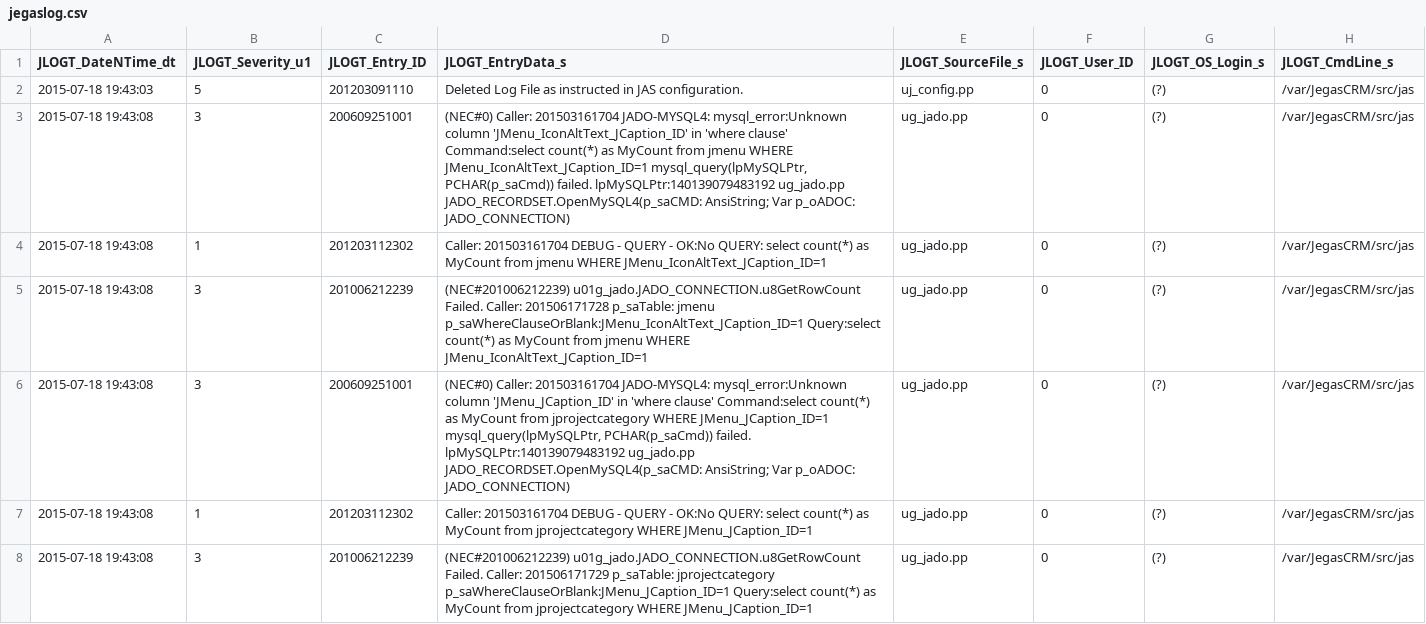
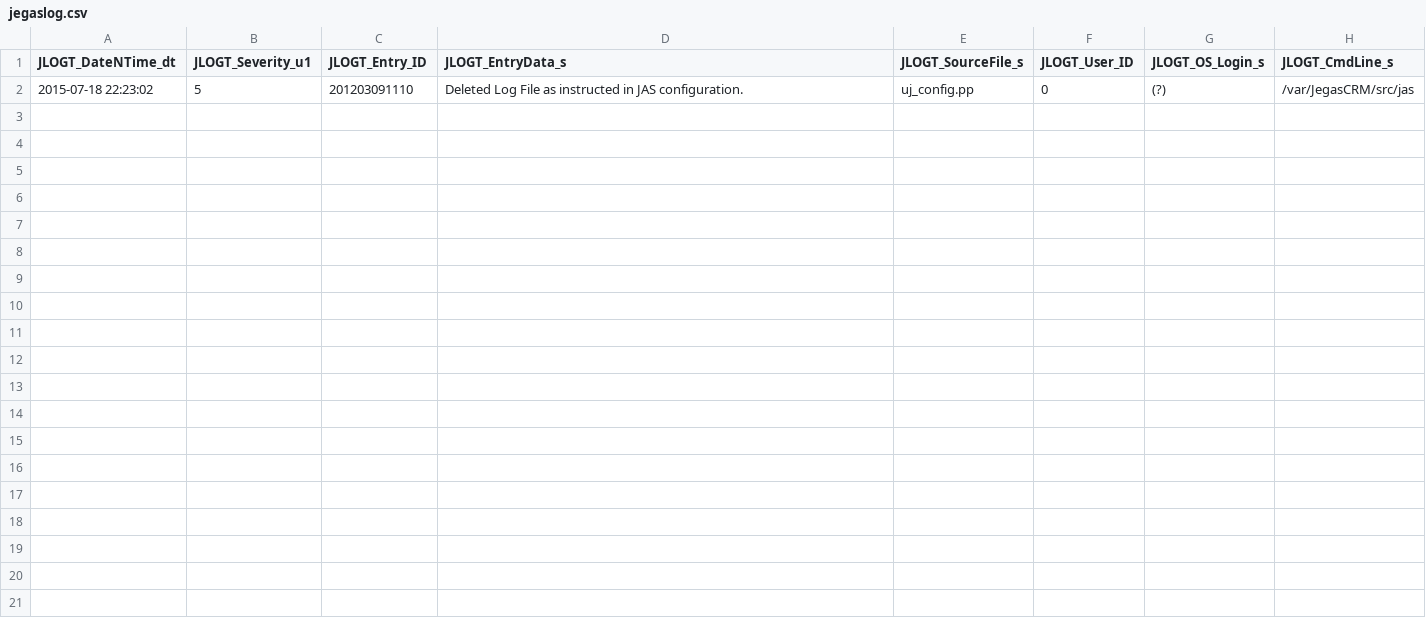
Before and after one commit to jasonpsage/JAS, a CSV file: log/jegaslog.csv, drawn as a sheet.

```diff
--- a/log/jegaslog.csv
+++ b/log/jegaslog.csv
@@ -1,8 +1,2 @@
 "JLOGT_DateNTime_dt","JLOGT_Severity_u1","JLOGT_Entry_ID","JLOGT_EntryData_s","JLOGT_SourceFile_s","JLOGT_User_ID","JLOGT_OS_Login_s","JLOGT_CmdLine_s"
-2015-07-18 19:43:03,5,201203091110,"Deleted Log File as instructed in JAS configuration.","uj_config.pp",0,"(?)","/var/JegasCRM/src/jas"
-2015-07-18 19:43:08,3,200609251001,"(NEC#0) Caller: 201503161704 JADO-MYSQL4: mysql_error:Unknown column 'JMenu_IconAltText_JCaption_ID' in 'where clause' Command:select count(*) as MyCount from jmenu WHERE JMenu_IconAltText_JCaption_ID=1 mysql_query(lpMySQLPtr, PCHAR(p_saCmd)) failed. lpMySQLPtr:140139079483192 ug_jado.pp JADO_RECORDSET.OpenMySQL4(p_saCMD: AnsiString; Var p_oADOC: JADO_CONNECTION)","ug_jado.pp",0,"(?)","/var/JegasCRM/src/jas"
-2015-07-18 19:43:08,1,201203112302,"Caller: 201503161704 DEBUG - QUERY - OK:No  QUERY: select count(*) as MyCount from jmenu WHERE JMenu_IconAltText_JCaption_ID=1","ug_jado.pp",0,"(?)","/var/JegasCRM/src/jas"
-2015-07-18 19:43:08,3,201006212239,"(NEC#201006212239) u01g_jado.JADO_CONNECTION.u8GetRowCount Failed. Caller: 201506171728  p_saTable: jmenu p_saWhereClauseOrBlank:JMenu_IconAltText_JCaption_ID=1 Query:select count(*) as MyCount from jmenu WHERE JMenu_IconAltText_JCaption_ID=1","ug_jado.pp",0,"(?)","/var/JegasCRM/src/jas"
-2015-07-18 19:43:08,3,200609251001,"(NEC#0) Caller: 201503161704 JADO-MYSQL4: mysql_error:Unknown column 'JMenu_JCaption_ID' in 'where clause' Command:select count(*) as MyCount from jprojectcategory WHERE JMenu_JCaption_ID=1 mysql_query(lpMySQLPtr, PCHAR(p_saCmd)) failed. lpMySQLPtr:140139079483192 ug_jado.pp JADO_RECORDSET.OpenMySQL4(p_saCMD: AnsiString; Var p_oADOC: JADO_CONNECTION)","ug_jado.pp",0,"(?)","/var/JegasCRM/src/jas"
-2015-07-18 19:43:08,1,201203112302,"Caller: 201503161704 DEBUG - QUERY - OK:No  QUERY: select count(*) as MyCount from jprojectcategory WHERE JMenu_JCaption_ID=1","ug_jado.pp",0,"(?)","/var/JegasCRM/src/jas"
-2015-07-18 19:43:08,3,201006212239,"(NEC#201006212239) u01g_jado.JADO_CONNECTION.u8GetRowCount Failed. Caller: 201506171729  p_saTable: jprojectcategory p_saWhereClauseOrBlank:JMenu_JCaption_ID=1 Query:select count(*) as MyCount from jprojectcategory WHERE JMenu_JCaption_ID=1","ug_jado.pp",0,"(?)","/var/JegasCRM/src/jas"
+2015-07-18 22:23:02,5,201203091110,"Deleted Log File as instructed in JAS configuration.","uj_config.pp",0,"(?)","/var/JegasCRM/src/jas"
```
Also changed, not shown: 4 other files.
